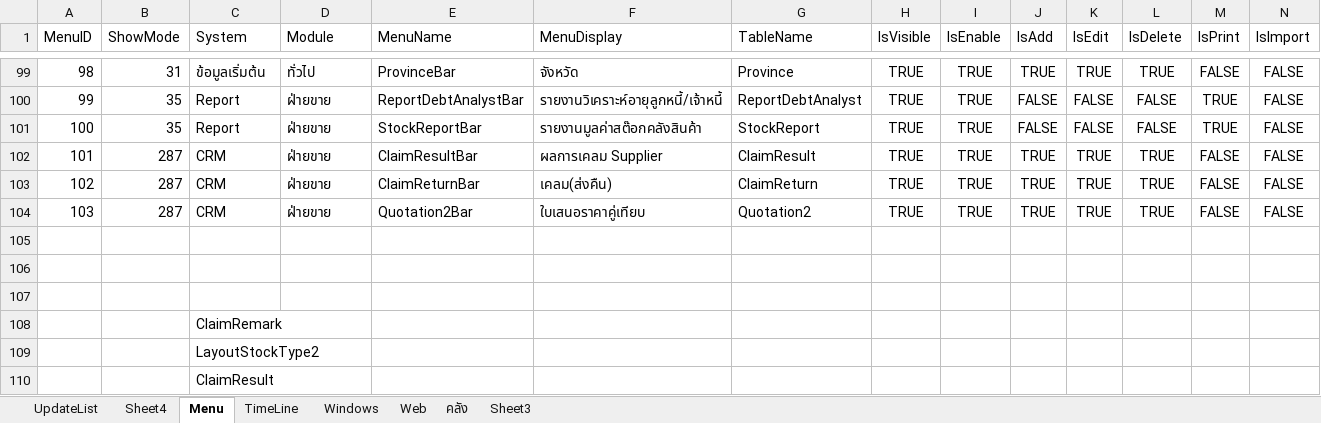
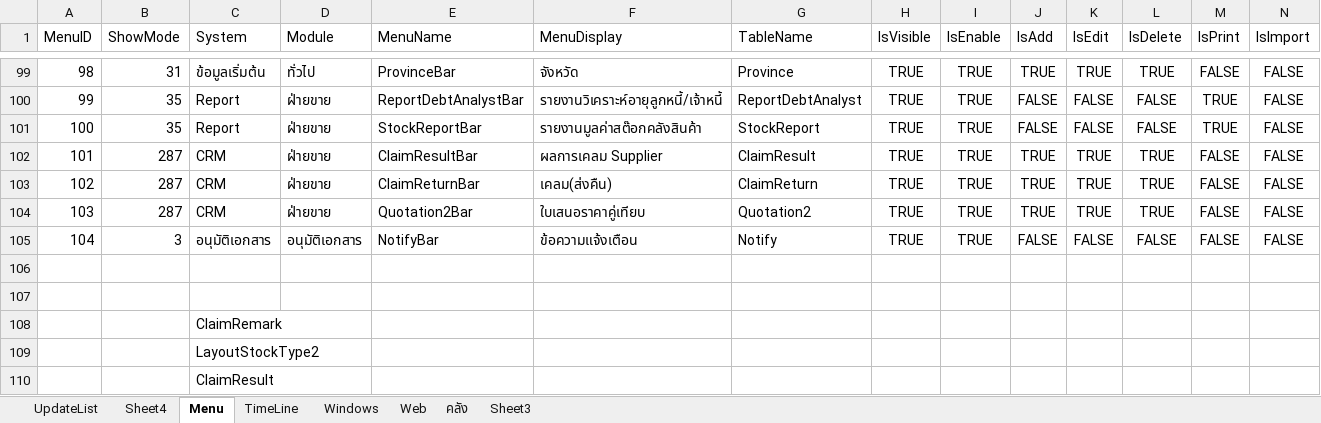
Before and after one commit to artit1981/ubproject, an Excel workbook: _Doc/Feature.xlsx, sheet Menu, drawn as a sheet; only a part is shown, gaps mark what is left out; values as stored, in another font and other column widths than the file's, no borders; rows hold the shown columns only; the diff names each change by its address in the sheet, - before the commit and + after, or states it on an @@ line.

```diff
--- a/_Doc/Feature.xlsx (sheet Menu)
+++ b/_Doc/Feature.xlsx (sheet Menu)
-row 105: (empty)
+row 105: 104 | 3 | อนุมัติเอกสาร | อนุมัติเอกสาร | NotifyBar | ข้อความแจ้งเตือน | Notify | TRUE | TRUE | FALSE | FALSE | FALSE | FALSE | FALSE
```
Also changed, not shown: sheet UpdateList, 4 other files.
